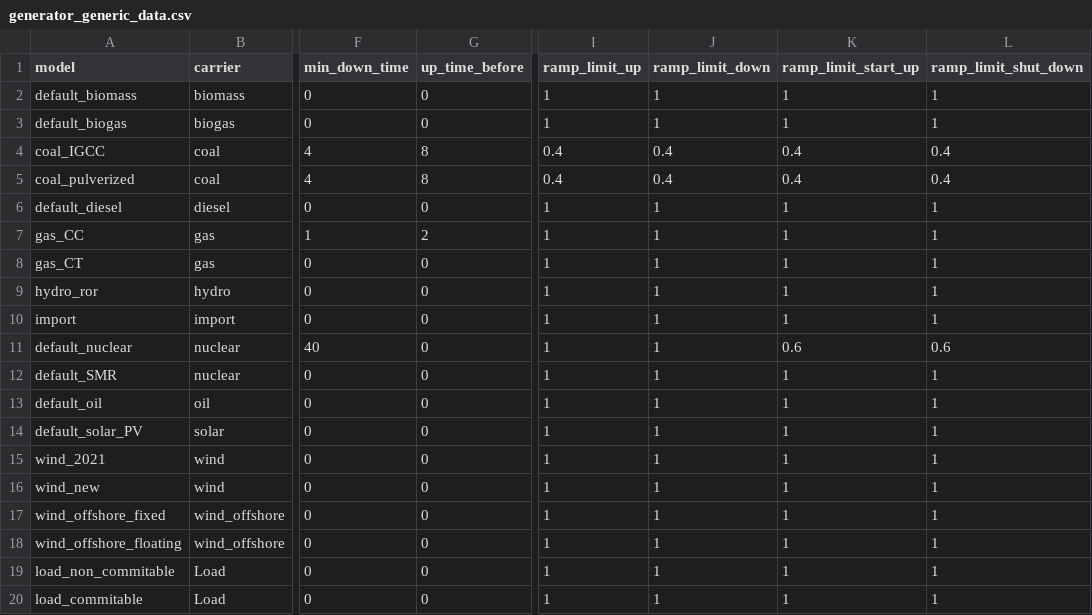
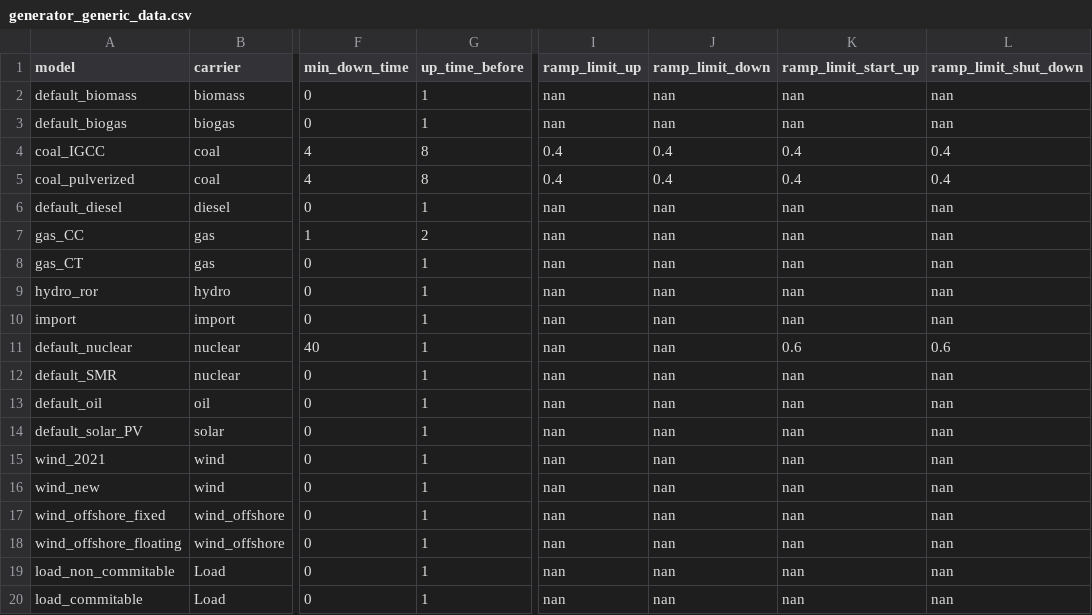
Before and after one commit to NRCan/pypsa-canada-national, a CSV file: data/components/generator_generic_data.csv, drawn as a sheet; only a part is shown, gaps mark what is left out; the diff names each change by its address in the sheet, - before the commit and + after, or states it on an @@ line.

Commit message:
[fix]: Put PyPSA default values for generator "ramp_limit_xxx" and "up_time_before" parameters

```diff
--- a/data/components/generator_generic_data.csv
+++ b/data/components/generator_generic_data.csv
-G2:G3 (up_time_before): 0
+G2:G3 (up_time_before): 1
-I2:I3 (ramp_limit_up): 1
+I2:I3 (ramp_limit_up): nan
-J2:J3 (ramp_limit_down): 1
+J2:J3 (ramp_limit_down): nan
-K2:K3 (ramp_limit_start_up): 1
+K2:K3 (ramp_limit_start_up): nan
-L2:L3 (ramp_limit_shut_down): 1
+L2:L3 (ramp_limit_shut_down): nan
-G6 (up_time_before): 0
+G6 (up_time_before): 1
-I6:I20 (ramp_limit_up): 1
+I6:I20 (ramp_limit_up): nan
-J6:J20 (ramp_limit_down): 1
+J6:J20 (ramp_limit_down): nan
-K6:K10 (ramp_limit_start_up): 1
+K6:K10 (ramp_limit_start_up): nan
-L6:L10 (ramp_limit_shut_down): 1
+L6:L10 (ramp_limit_shut_down): nan
-G8:G20 (up_time_before): 0
+G8:G20 (up_time_before): 1
-K12:K20 (ramp_limit_start_up): 1
+K12:K20 (ramp_limit_start_up): nan
-L12:L20 (ramp_limit_shut_down): 1
+L12:L20 (ramp_limit_shut_down): nan
```
